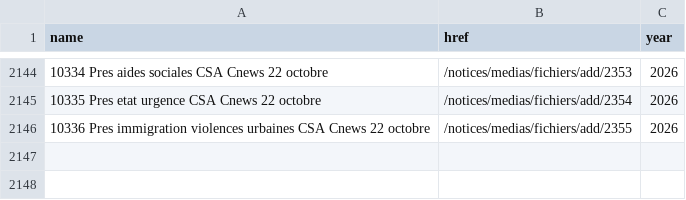
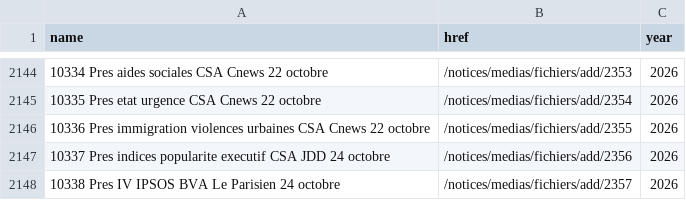
Before and after one commit to nsppolls/sondages-commission-index, a CSV file: base.csv, drawn as a sheet; only a part is shown, gaps mark what is left out.

```diff
--- a/base.csv
+++ b/base.csv
@@ -2146 +2146,3 @@ name,href,year
 10336 Pres immigration violences urbaines CSA Cnews 22 octobre,/notices/medias/fichiers/add/2355,2026
+10337 Pres indices popularite executif CSA JDD 24 octobre,/notices/medias/fichiers/add/2356,2026
+10338 Pres IV IPSOS BVA Le Parisien 24 octobre,/notices/medias/fichiers/add/2357,2026
```
Also changed, not shown: files.csv, 3 other files.
